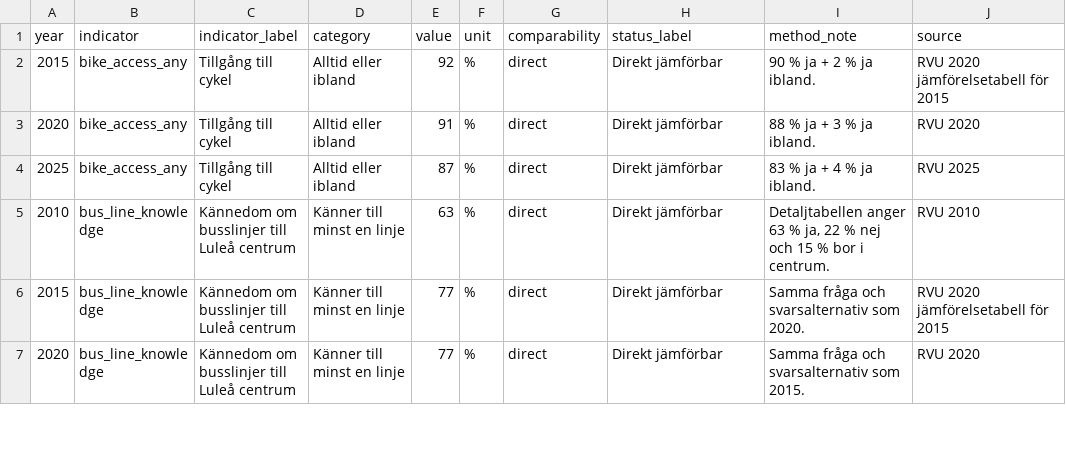
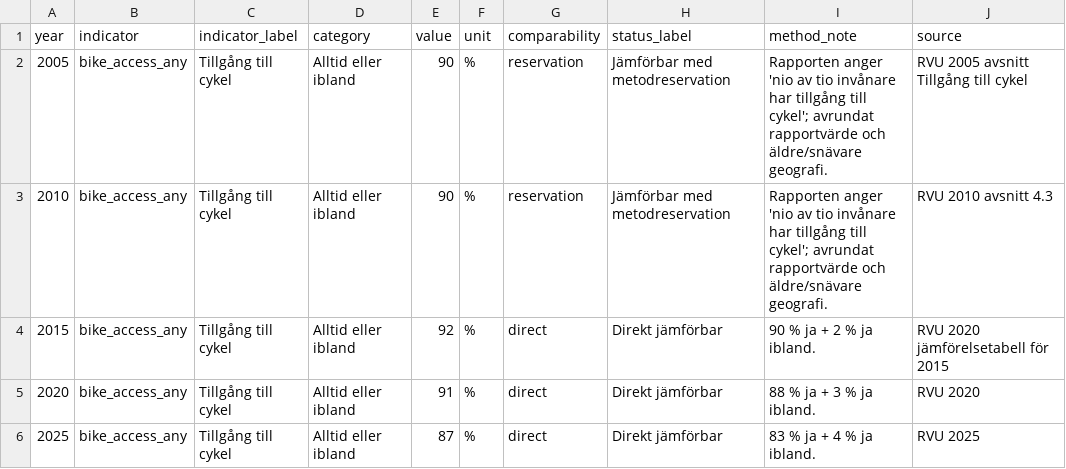
Before and after one commit to Lulea-statistik/resvanor-lulea, a CSV file: docs/data/harmonized_rvu.csv, drawn as a sheet; only a part is shown; the shorter side is filled out with more unchanged rows.

Commit message:
Extend bicycle access series to 2005

```diff
--- a/docs/data/harmonized_rvu.csv
+++ b/docs/data/harmonized_rvu.csv
@@ -1,2 +1,4 @@
 year,indicator,indicator_label,category,value,unit,comparability,status_label,method_note,source
+2005,bike_access_any,Tillgång till cykel,Alltid eller ibland,90,%,reservation,Jämförbar med metodreservation,Rapporten anger 'nio av tio invånare har tillgång till cykel'; avrundat rapportvärde och äldre/snävare geografi.,RVU 2005 avsnitt Tillgång till cykel
+2010,bike_access_any,Tillgång till cykel,Alltid eller ibland,90,%,reservation,Jämförbar med metodreservation,Rapporten anger 'nio av tio invånare har tillgång till cykel'; avrundat rapportvärde och äldre/snävare geografi.,RVU 2010 avsnitt 4.3
 2015,bike_access_any,Tillgång till cykel,Alltid eller ibland,92,%,direct,Direkt jämförbar,90 % ja + 2 % ja ibland.,RVU 2020 jämförelsetabell för 2015
```
